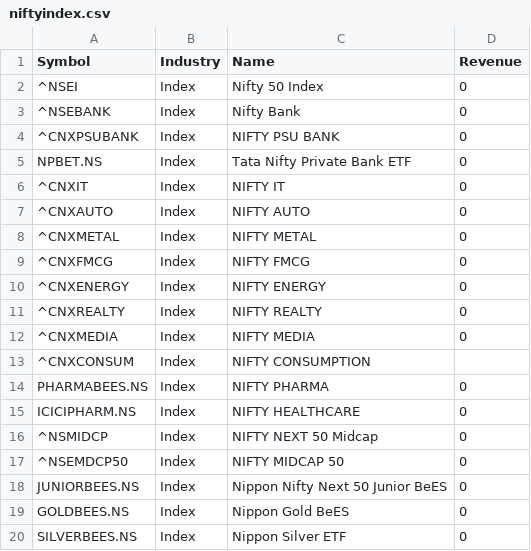
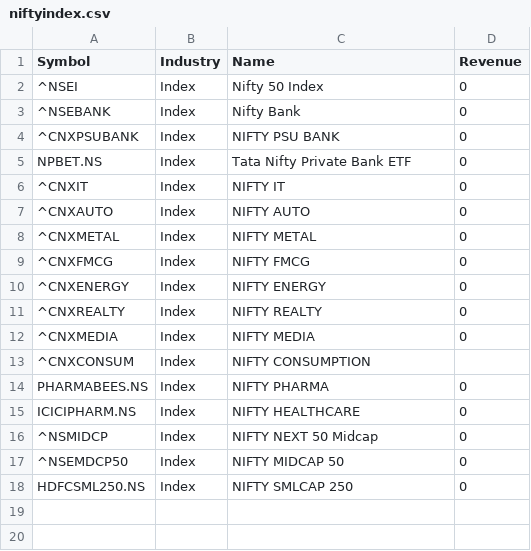
Before and after one commit to Anshuman2121/stockprediction, a CSV file: niftyindex.csv, drawn as a sheet.

Commit message:
Revert "Added few index"
This reverts commit 7609d1e306f3b6261629f35868d2698898b22257.

```diff
--- a/niftyindex.csv
+++ b/niftyindex.csv
@@ -17,4 +17,2 @@ ICICIPHARM.NS,Index,NIFTY HEALTHCARE,0
 ^NSEMDCP50,Index,NIFTY MIDCAP 50,0
-JUNIORBEES.NS,Index,Nippon Nifty Next 50 Junior BeES,0
-GOLDBEES.NS,Index,Nippon Gold BeES,0
-SILVERBEES.NS,Index,Nippon Silver ETF,0
+HDFCSML250.NS,Index,NIFTY SMLCAP 250,0
```
